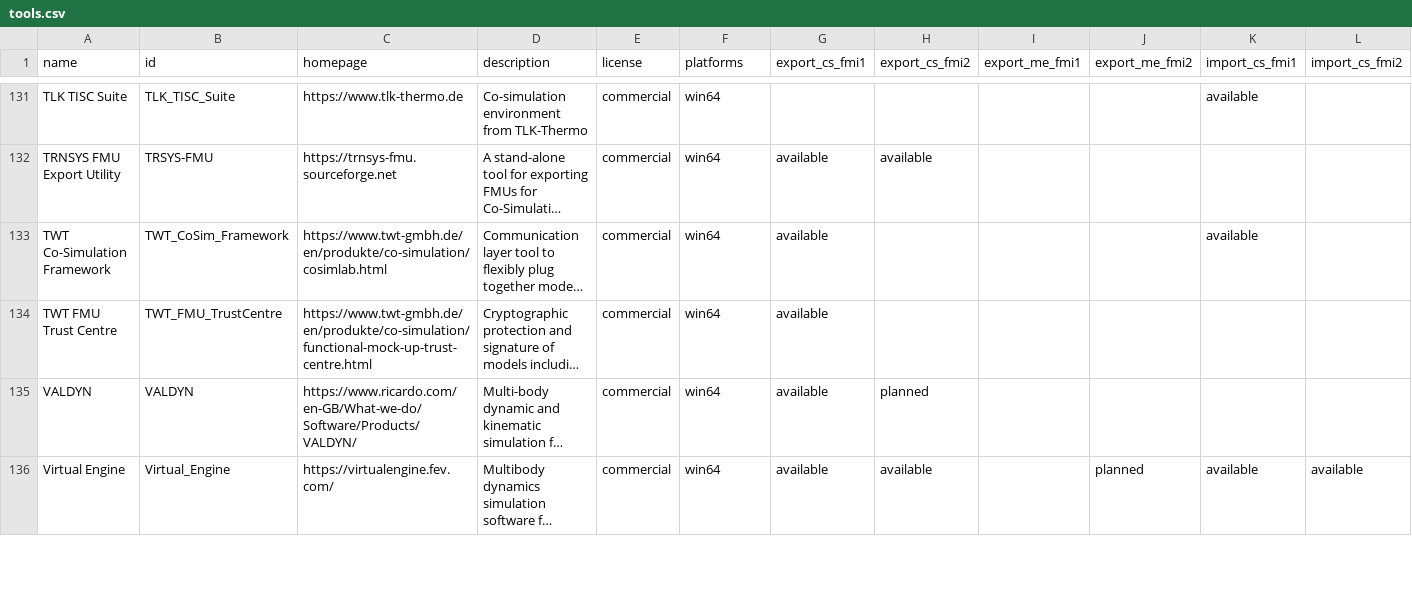
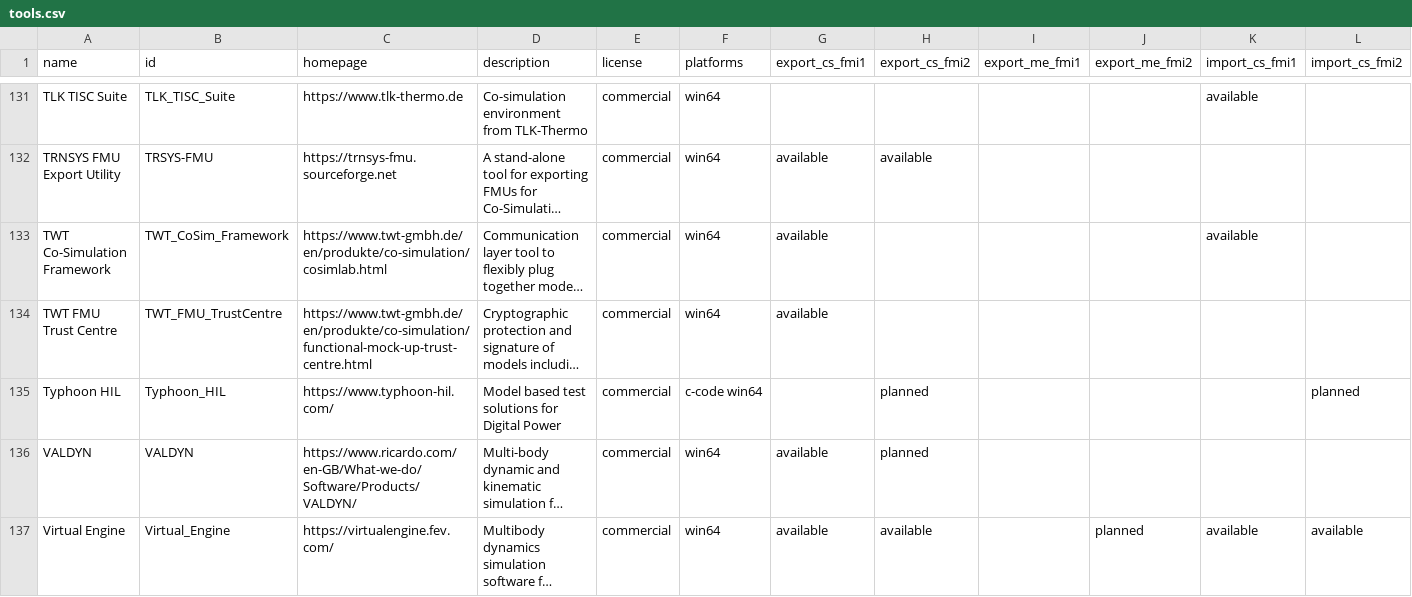
Before and after one commit to modelica/fmi-standard.org, a CSV file: _data/tools.csv, drawn as a sheet; only a part is shown, gaps mark what is left out; long unchanged cells end in …; rows hold the shown columns only; the diff names each change by its address in the sheet, - before the commit and + after, or states it on an @@ line.

Commit message:
Add Typhoon HIL to tools.csv (#230)

```diff
--- a/_data/tools.csv
+++ b/_data/tools.csv
+row 135: Typhoon HIL | Typhoon_HIL | https://www.typhoon-hil.com/ | Model based test solutions for Digital Power | commercial | c-code win64 |  | planned |  |  |  | planned
```
